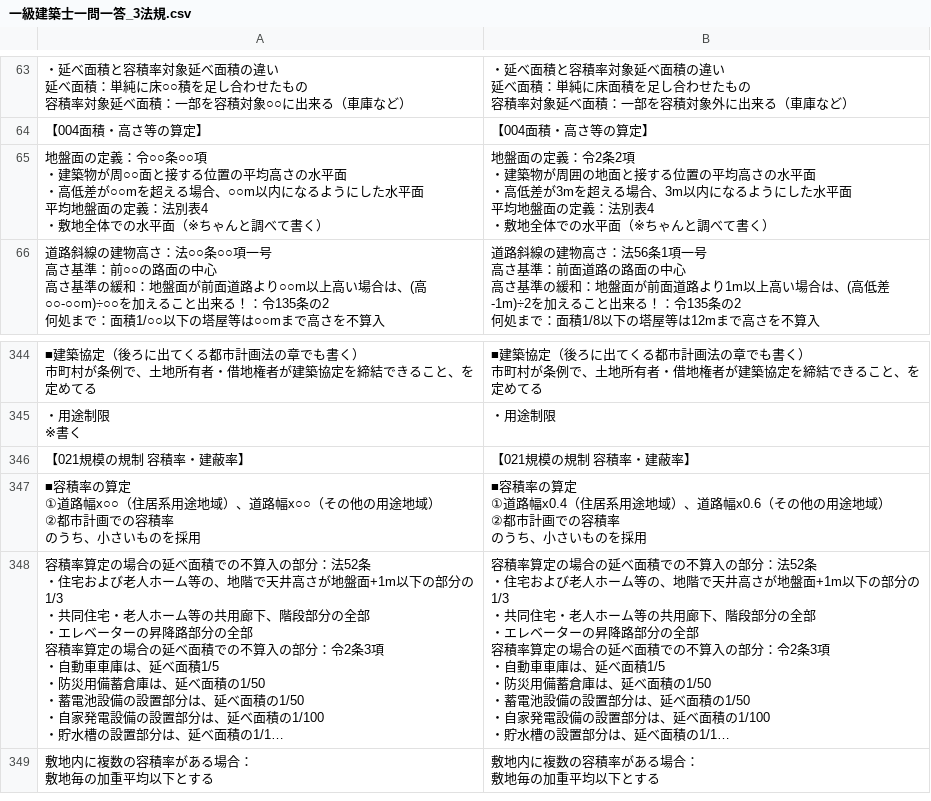
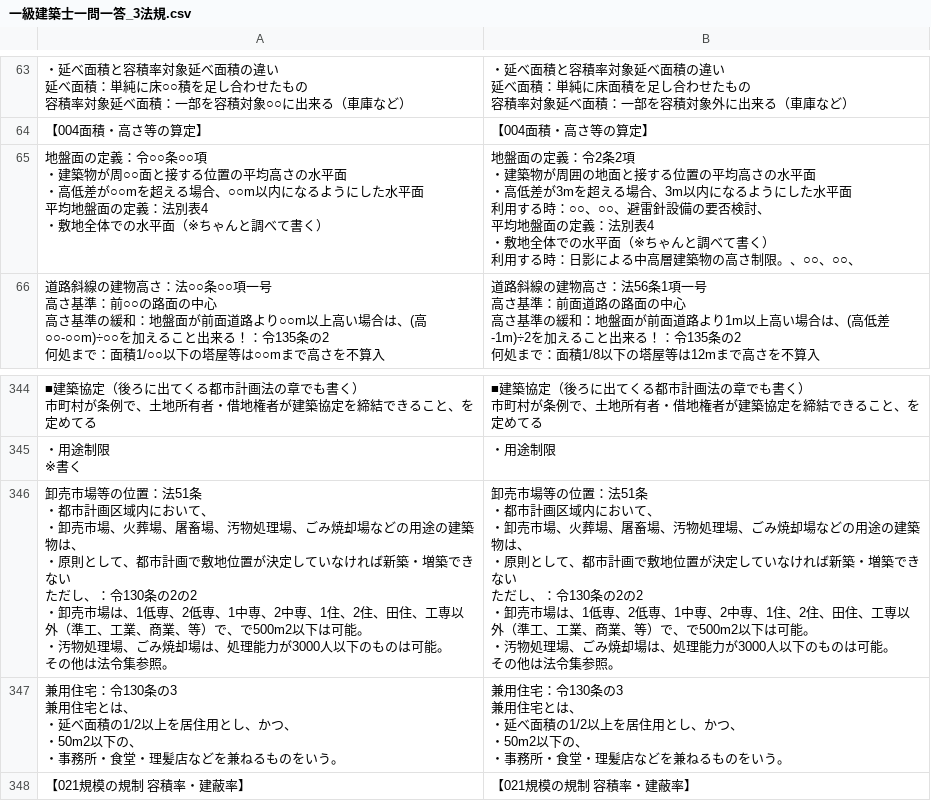
Before and after one commit to udofukui/ArchQA, a CSV file: 一級建築士一問一答_3法規.csv, drawn as a sheet; only a part is shown, gaps mark what is left out; the shorter side is filled out with more unchanged rows; long unchanged cells end in …; ↵ is a line break in a cell; the diff names each change by its address in the sheet, - before the commit and + after, or states it on an @@ line.

Commit message:
Add files via upload

```diff
--- a/一級建築士一問一答_3法規.csv
+++ b/一級建築士一問一答_3法規.csv
-B65: …水平面 ↵ 平均地盤面の定義：法別表4 ↵ ・敷地全体での水平面（※ちゃんと調べて書く）
+B65: …水平面 ↵ 利用する時：○○、○○、避雷針設備の要否検討、 ↵ 平均地盤面の定義：法別表4 ↵ ・敷地全体での水平面（※ちゃんと調べて書く） ↵ 利用する時：日影による中高層建築物の高さ制限。、○○、○○、
+row 346: 卸売市場等の位置：法51条 ↵ ・都市計画区域内において、 ↵ ・卸売市場、火葬場、屠畜場、汚物処理場、ごみ焼却場などの用途の建築物は、 ↵ ・原則として、都市計画で敷地位置が決定していなければ新築・増築できない ↵ ただし、：令130条の2の2 ↵ ・卸売市場は、1低専、2低専、1中専、2中専、1住、2住、田住、工専以外（準工、工業、商業、等）で、で500m2以下は可能。 ↵ ・汚物処理場、ごみ焼却場は、処理能力が3000人以下のものは可能。 ↵ その他は法令集参照。 | 卸売市場等の位置：法51条 ↵ ・都市計画区域内において、 ↵ ・卸売市場、火葬場、屠畜場、汚物処理場、ごみ焼却場などの用途の建築物は、 ↵ ・原則として、都市計画で敷地位置が決定していなければ新築・増築できない ↵ ただし、：令130条の2の2 ↵ ・卸売市場は、1低専、2低専、1中専、2中専、1住、2住、田住、工専以外（準工、工業、商業、等）で、で500m2以下は可能。 ↵ ・汚物処理場、ごみ焼却場は、処理能力が3000人以下のものは可能。 ↵ その他は法令集参照。
+row 347: 兼用住宅：令130条の3 ↵ 兼用住宅とは、 ↵ ・延べ面積の1/2以上を居住用とし、かつ、 ↵ ・50m2以下の、 ↵ ・事務所・食堂・理髪店などを兼ねるものをいう。 | 兼用住宅：令130条の3 ↵ 兼用住宅とは、 ↵ ・延べ面積の1/2以上を居住用とし、かつ、 ↵ ・50m2以下の、 ↵ ・事務所・食堂・理髪店などを兼ねるものをいう。
```
